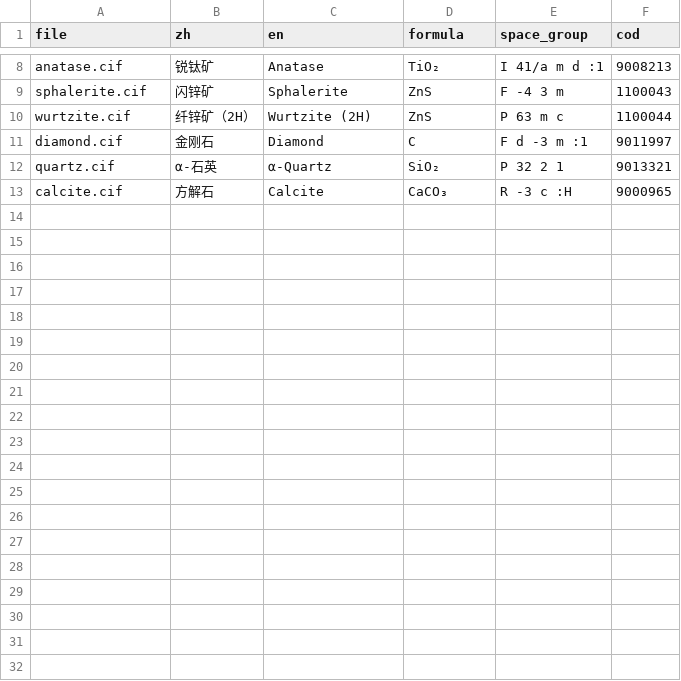
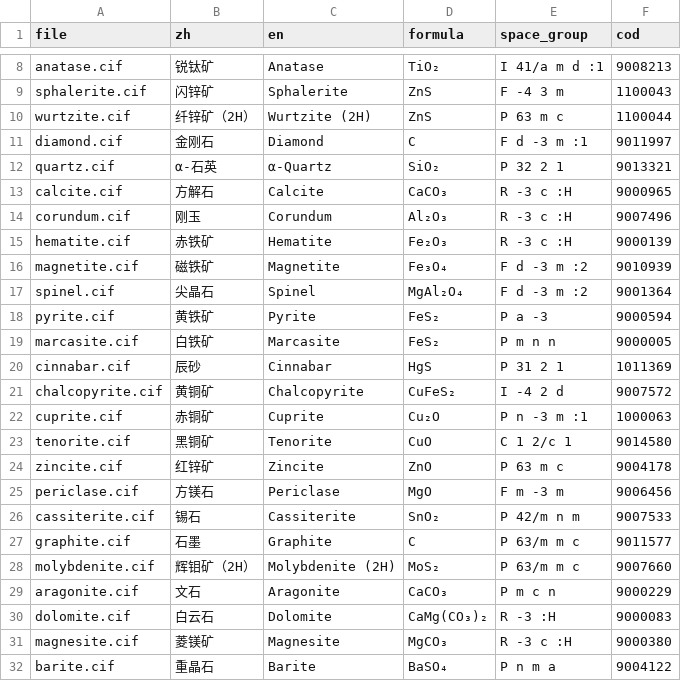
Before and after one commit to gagesulfonium-ui/CrystalLens, a TSV file: library/index.tsv, drawn as a sheet; only a part is shown, gaps mark what is left out; the diff covers the shown part only; the diff names each change by its address in the sheet, - before the commit and + after, or states it on an @@ line.

```diff
--- a/library/index.tsv
+++ b/library/index.tsv
+row 14: corundum.cif | 刚玉 | Corundum | Al₂O₃ | R -3 c :H | 9007496
+row 15: hematite.cif | 赤铁矿 | Hematite | Fe₂O₃ | R -3 c :H | 9000139
+row 16: magnetite.cif | 磁铁矿 | Magnetite | Fe₃O₄ | F d -3 m :2 | 9010939
+row 17: spinel.cif | 尖晶石 | Spinel | MgAl₂O₄ | F d -3 m :2 | 9001364
+row 18: pyrite.cif | 黄铁矿 | Pyrite | FeS₂ | P a -3 | 9000594
+row 19: marcasite.cif | 白铁矿 | Marcasite | FeS₂ | P m n n | 9000005
+row 20: cinnabar.cif | 辰砂 | Cinnabar | HgS | P 31 2 1 | 1011369
+row 21: chalcopyrite.cif | 黄铜矿 | Chalcopyrite | CuFeS₂ | I -4 2 d | 9007572
+row 22: cuprite.cif | 赤铜矿 | Cuprite | Cu₂O | P n -3 m :1 | 1000063
+row 23: tenorite.cif | 黑铜矿 | Tenorite | CuO | C 1 2/c 1 | 9014580
+row 24: zincite.cif | 红锌矿 | Zincite | ZnO | P 63 m c | 9004178
+row 25: periclase.cif | 方镁石 | Periclase | MgO | F m -3 m | 9006456
+row 26: cassiterite.cif | 锡石 | Cassiterite | SnO₂ | P 42/m n m | 9007533
+row 27: graphite.cif | 石墨 | Graphite | C | P 63/m m c | 9011577
+row 28: molybdenite.cif | 辉钼矿（2H） | Molybdenite (2H) | MoS₂ | P 63/m m c | 9007660
+row 29: aragonite.cif | 文石 | Aragonite | CaCO₃ | P m c n | 9000229
+row 30: dolomite.cif | 白云石 | Dolomite | CaMg(CO₃)₂ | R -3 :H | 9000083
+row 31: magnesite.cif | 菱镁矿 | Magnesite | MgCO₃ | R -3 c :H | 9000380
+row 32: barite.cif | 重晶石 | Barite | BaSO₄ | P n m a | 9004122
```
Also changed, not shown: 11 added rows elsewhere in this file, 45 other files.
